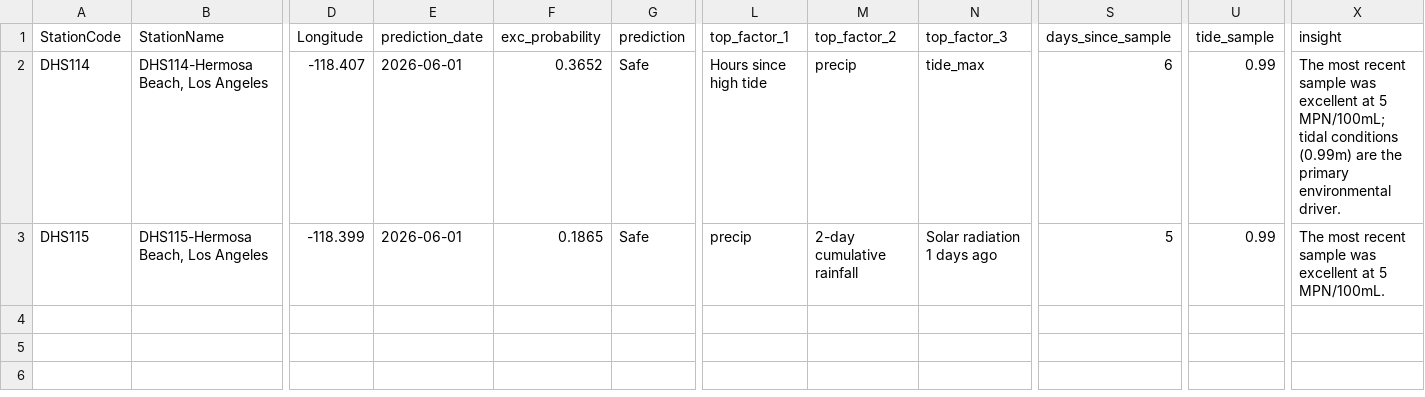
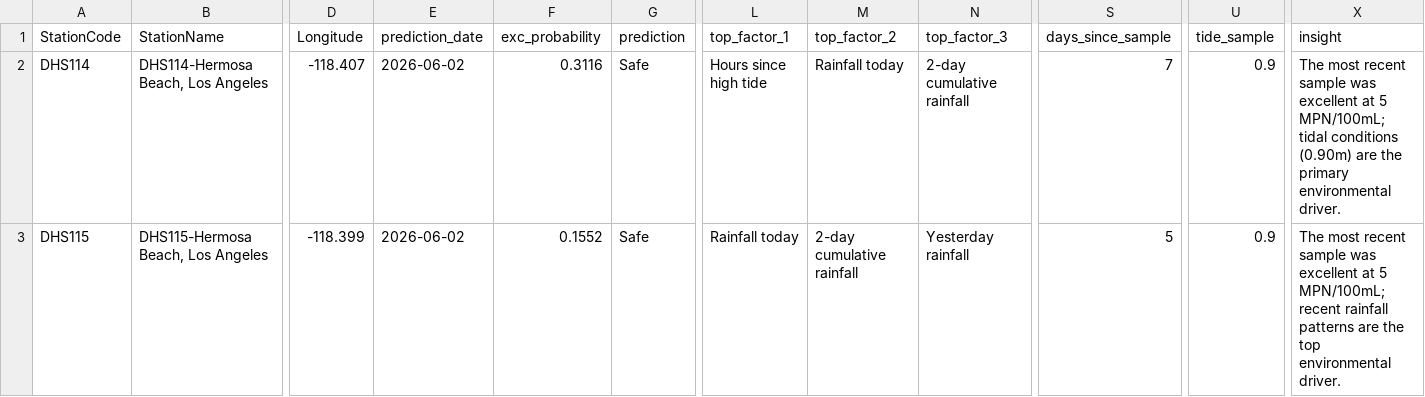
Before and after one commit to eymoney13/hermosa-pilot-dashboard, a CSV file: public/data/hermosa/nowcast_latest.csv, drawn as a sheet; only a part is shown, gaps mark what is left out; the diff names each change by its address in the sheet, - before the commit and + after, or states it on an @@ line.

```diff
--- a/public/data/hermosa/nowcast_latest.csv
+++ b/public/data/hermosa/nowcast_latest.csv
-E2:E3 (prediction_date): 2026-06-01
+E2:E3 (prediction_date): 2026-06-02
-F2 (exc_probability): 0.3652
+F2 (exc_probability): 0.3116
-M2 (top_factor_2): precip
+M2 (top_factor_2): Rainfall today
-N2 (top_factor_3): tide_max
+N2 (top_factor_3): 2-day cumulative rainfall
-S2 (days_since_sample): 6
+S2 (days_since_sample): 7
-U2:U3 (tide_sample): 0.99
+U2:U3 (tide_sample): 0.9
-X2 (insight): …tidal conditions (0.99m) are the…
+X2 (insight): …tidal conditions (0.90m) are the…
-F3 (exc_probability): 0.1865
+F3 (exc_probability): 0.1552
-L3 (top_factor_1): precip
+L3 (top_factor_1): Rainfall today
-N3 (top_factor_3): Solar radiation 1 days ago
+N3 (top_factor_3): Yesterday rainfall
-X3 (insight): …at 5 MPN/100mL.
+X3 (insight): …at 5 MPN/100mL; recent rainfall patterns are the top environmental driver.
```
Also changed, not shown: public/data/hermosa/forecast_3day.csv, public/data/hermosa/history_3day.csv.
